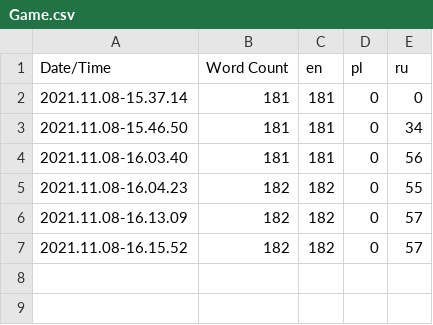
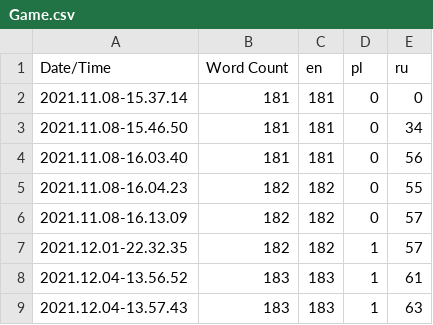
Before and after one commit to 01eksandr/Labirynt, a CSV file: Content/Localization/Game/Game.csv, drawn as a sheet.

```diff
--- a/Content/Localization/Game/Game.csv
+++ b/Content/Localization/Game/Game.csv
@@ -6,2 +6,4 @@ Date/Time,Word Count,en,pl,ru
 2021.11.08-16.13.09,182,182,0,57
-2021.11.08-16.15.52,182,182,0,57
+2021.12.01-22.32.35,182,182,1,57
+2021.12.04-13.56.52,183,183,1,61
+2021.12.04-13.57.43,183,183,1,63
```
Also changed, not shown: 21 other files.
